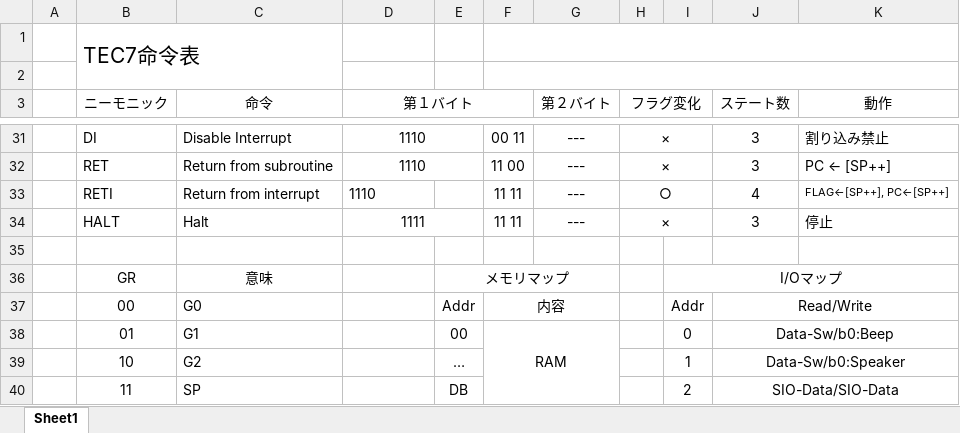
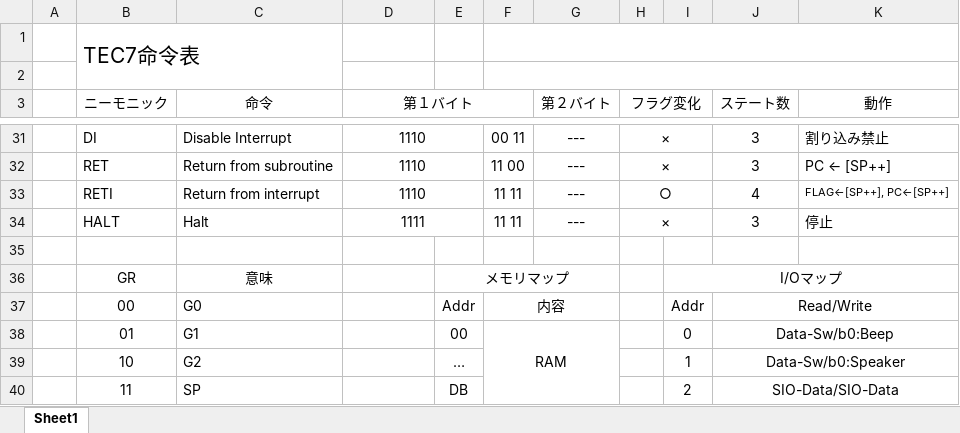
Before and after one commit to tctsigemura/TeC7, an Excel workbook: Doc/Arch/TeC命令表.xlsx, sheet Sheet1, drawn as a sheet; only a part is shown, gaps mark what is left out; values as stored, in another font and other column widths than the file's, no borders; the diff names each change by its address in the sheet, - before the commit and + after, or states it on an @@ line.

Commit message:
命令表のRETIの機械語部分が中央寄せになっていなかった
	modified:   "Doc/Arch/TeC\345\221\275\344\273\244\350\241\250.pdf"
	modified:   "Doc/Arch/TeC\345\221\275\344\273\244\350\241\250.xlsx"

```diff
--- a/Doc/Arch/TeC命令表.xlsx (sheet Sheet1)
+++ b/Doc/Arch/TeC命令表.xlsx (sheet Sheet1)
-D33 alignment: left
+D33 alignment: center
+D33:E33 merged
```
Also changed, not shown: 1 other file.
